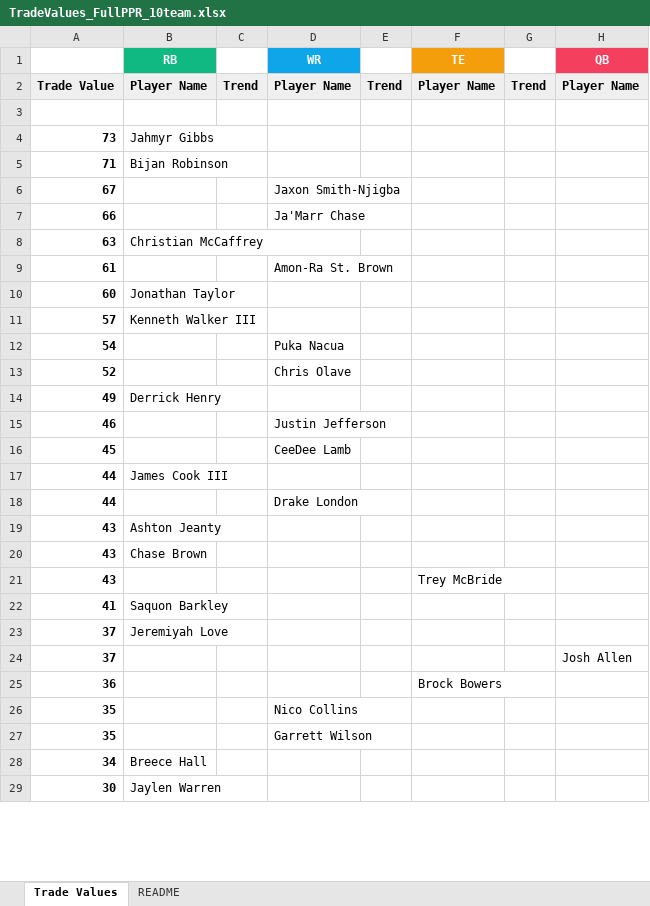
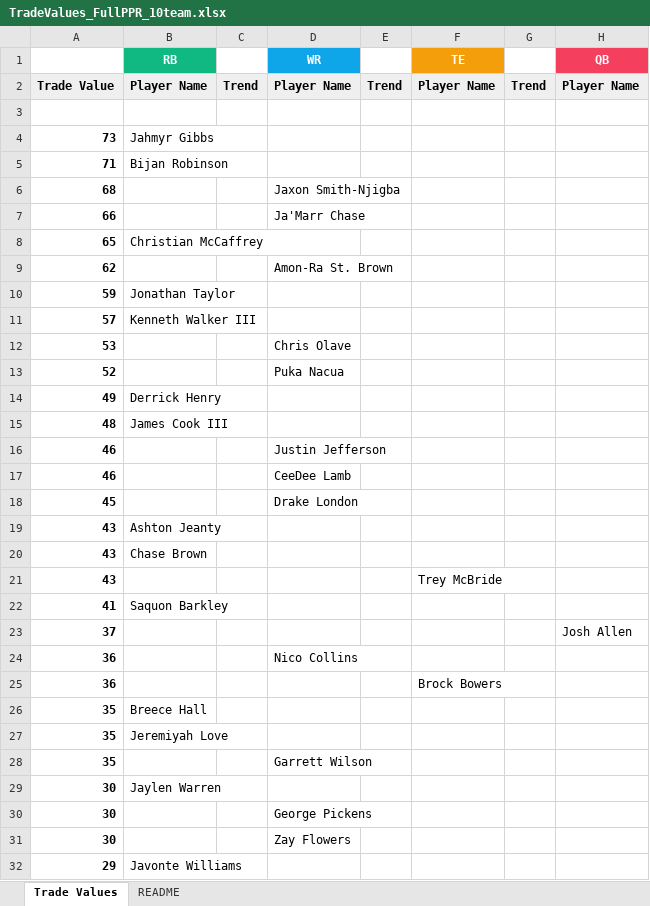
Before and after one commit to seoularpro/OddsVis, an Excel workbook: TradeValueSheets/TradeValues_FullPPR_10team.xlsx, sheet Trade Values, drawn as a sheet; only a part is shown; values as stored, in another font and other column widths than the file's, no borders; removed rows and columns are numbered as before the commit, all else as after; the diff covers the shown part only; the diff names each change by its address in the sheet, - before the commit and + after, or states it on an @@ line.

```diff
--- a/TradeValueSheets/TradeValues_FullPPR_10team.xlsx (sheet Trade Values)
+++ b/TradeValueSheets/TradeValues_FullPPR_10team.xlsx (sheet Trade Values)
-A6: 67
+A6: 68
-A8: 63
+A8: 65
-A9: 61
+A9: 62
-A10: 60
+A10: 59
-row 12: 54 |  |  | Puka Nacua
+row 12: 53 |  |  | Chris Olave
-D13 (WR): Chris Olave
+D13 (WR): Puka Nacua
+row 15: 48 | James Cook III
+row 17: 46 |  |  | CeeDee Lamb
-D18 (WR): CeeDee Lamb
+D18 (WR): Drake London
-row 17: 44 | James Cook III
-row 18: 44 |  |  | Drake London
-row 23: 37 | Jeremiyah Love
+row 24: 36 |  |  | Nico Collins
-B26 (RB): (empty)
+B26 (RB): Breece Hall
-D26 (WR): Nico Collins
+D26 (WR): (empty)
+row 27: 35 | Jeremiyah Love
-row 28: 34 | Breece Hall
+row 30: 30 |  |  | George Pickens
+row 31: 30 |  |  | Zay Flowers
+row 32: 29 | Javonte Williams
```
Also changed, not shown: 18 added rows, 21 removed rows, 1 moved row and 13 edited cells elsewhere in this sheet, sheet README, TradeValueSheets/TradeValues_FullPPR_12team.xlsx, TradeValueSheets/TradeValues_HalfPPR_12team.xlsx, 18 other files.
